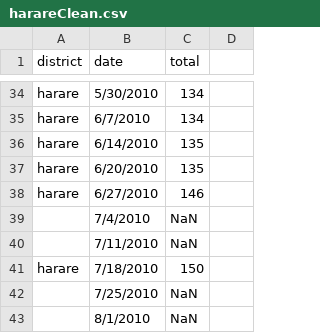
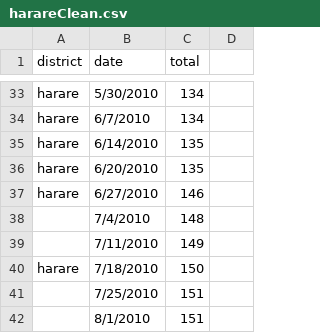
Before and after one commit to jarad/seqInfSIRD, a CSV file: data/harare/harareClean.csv, drawn as a sheet; only a part is shown, gaps mark what is left out; the diff covers the shown part only.

```diff
--- a/data/harare/harareClean.csv
+++ b/data/harare/harareClean.csv
@@ -39,2 +38,2 @@ harare,6/27/2010,146,
-,7/4/2010,NaN,
-,7/11/2010,NaN,
+,7/4/2010,148
+,7/11/2010,149
@@ -42,2 +41,2 @@ harare,7/18/2010,150,
-,7/25/2010,NaN,
-,8/1/2010,NaN,
+,7/25/2010,151
+,8/1/2010,151
```
Also changed, not shown: 1 removed row and 14 edited cells elsewhere in this file.
